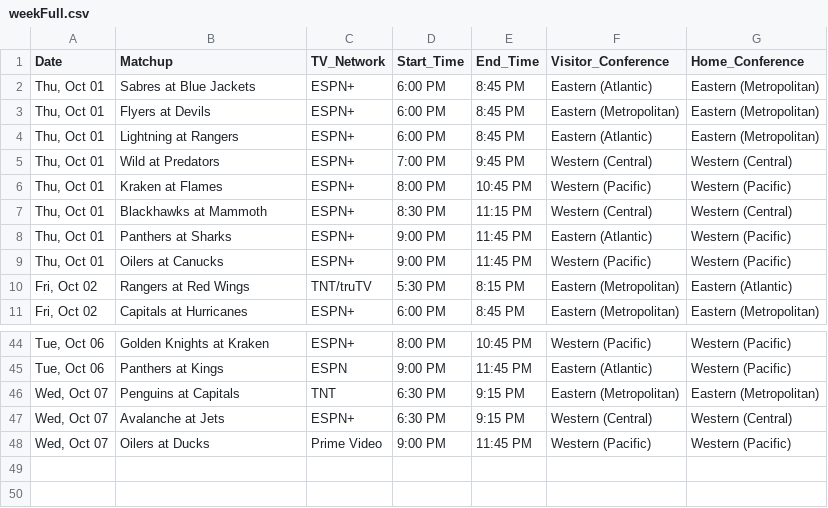
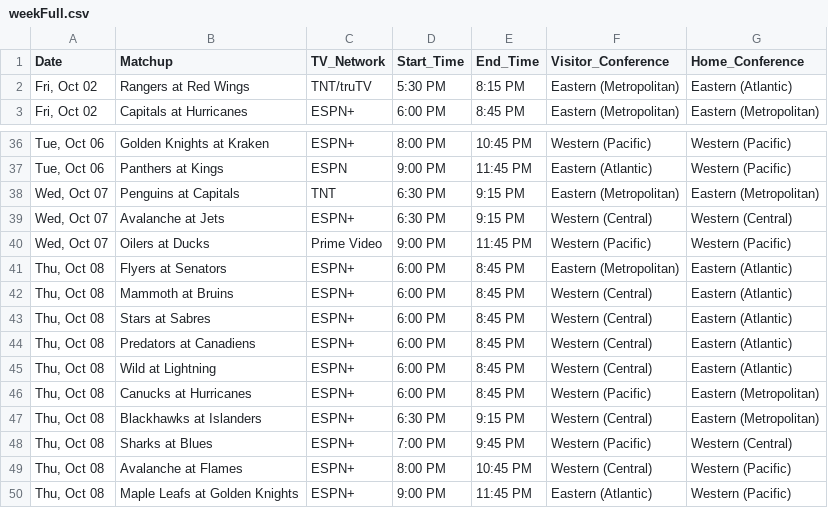
Before and after one commit to matthewkilleen0830/NHL-Hockey-Viewing-Schedule, a CSV file: currentWeek/weekFull.csv, drawn as a sheet; only a part is shown, gaps mark what is left out; removed rows and columns are numbered as before the commit, all else as after; the diff names each change by its address in the sheet, - before the commit and + after, or states it on an @@ line.

Commit message:
Add files via upload

```diff
--- a/currentWeek/weekFull.csv
+++ b/currentWeek/weekFull.csv
-row 2: Thu, Oct 01 | Sabres at Blue Jackets | ESPN+ | 6:00 PM | 8:45 PM | Eastern (Atlantic) | Eastern (Metropolitan)
-row 3: Thu, Oct 01 | Flyers at Devils | ESPN+ | 6:00 PM | 8:45 PM | Eastern (Metropolitan) | Eastern (Metropolitan)
-row 4: Thu, Oct 01 | Lightning at Rangers | ESPN+ | 6:00 PM | 8:45 PM | Eastern (Atlantic) | Eastern (Metropolitan)
-row 5: Thu, Oct 01 | Wild at Predators | ESPN+ | 7:00 PM | 9:45 PM | Western (Central) | Western (Central)
-row 6: Thu, Oct 01 | Kraken at Flames | ESPN+ | 8:00 PM | 10:45 PM | Western (Pacific) | Western (Pacific)
-row 7: Thu, Oct 01 | Blackhawks at Mammoth | ESPN+ | 8:30 PM | 11:15 PM | Western (Central) | Western (Central)
-row 8: Thu, Oct 01 | Panthers at Sharks | ESPN+ | 9:00 PM | 11:45 PM | Eastern (Atlantic) | Western (Pacific)
-row 9: Thu, Oct 01 | Oilers at Canucks | ESPN+ | 9:00 PM | 11:45 PM | Western (Pacific) | Western (Pacific)
+row 41: Thu, Oct 08 | Flyers at Senators | ESPN+ | 6:00 PM | 8:45 PM | Eastern (Metropolitan) | Eastern (Atlantic)
+row 42: Thu, Oct 08 | Mammoth at Bruins | ESPN+ | 6:00 PM | 8:45 PM | Western (Central) | Eastern (Atlantic)
+row 43: Thu, Oct 08 | Stars at Sabres | ESPN+ | 6:00 PM | 8:45 PM | Western (Central) | Eastern (Atlantic)
+row 44: Thu, Oct 08 | Predators at Canadiens | ESPN+ | 6:00 PM | 8:45 PM | Western (Central) | Eastern (Atlantic)
+row 45: Thu, Oct 08 | Wild at Lightning | ESPN+ | 6:00 PM | 8:45 PM | Western (Central) | Eastern (Atlantic)
+row 46: Thu, Oct 08 | Canucks at Hurricanes | ESPN+ | 6:00 PM | 8:45 PM | Western (Pacific) | Eastern (Metropolitan)
+row 47: Thu, Oct 08 | Blackhawks at Islanders | ESPN+ | 6:30 PM | 9:15 PM | Western (Central) | Eastern (Metropolitan)
+row 48: Thu, Oct 08 | Sharks at Blues | ESPN+ | 7:00 PM | 9:45 PM | Western (Pacific) | Western (Central)
+row 49: Thu, Oct 08 | Avalanche at Flames | ESPN+ | 8:00 PM | 10:45 PM | Western (Central) | Western (Pacific)
+row 50: Thu, Oct 08 | Maple Leafs at Golden Knights | ESPN+ | 9:00 PM | 11:45 PM | Eastern (Atlantic) | Western (Pacific)
```
